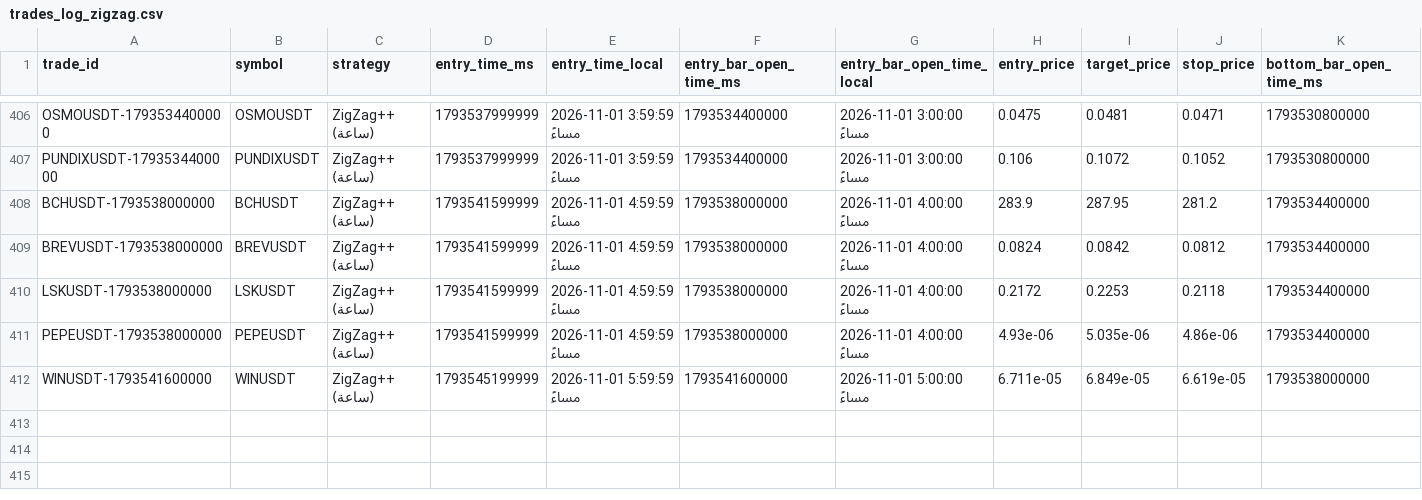
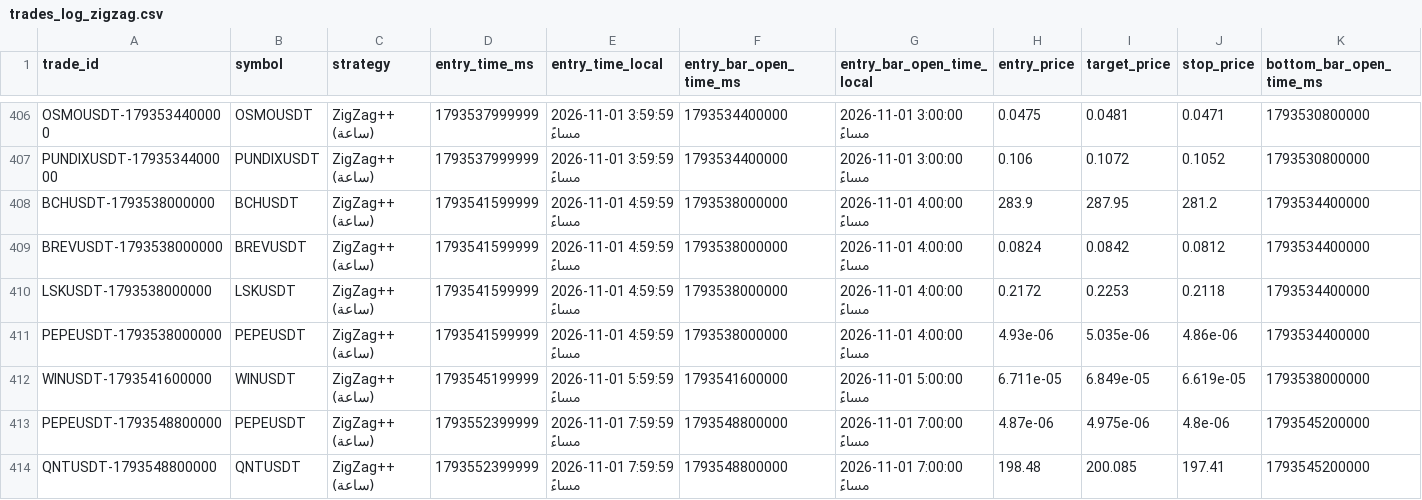
Before and after one commit to turky4500/binance-spot-usdt-signal-bot, a CSV file: data/trades_log_zigzag.csv, drawn as a sheet; only a part is shown, gaps mark what is left out; rows hold the shown columns only; the diff names each change by its address in the sheet, - before the commit and + after, or states it on an @@ line.

```diff
--- a/data/trades_log_zigzag.csv
+++ b/data/trades_log_zigzag.csv
+row 413: PEPEUSDT-1793548800000 | PEPEUSDT | ZigZag++ (ساعة) | 1793552399999 | 2026-11-01 7:59:59 مساءً | 1793548800000 | 2026-11-01 7:00:00 مساءً | 4.87e-06 | 4.975e-06 | 4.8e-06 | 1793545200000
+row 414: QNTUSDT-1793548800000 | QNTUSDT | ZigZag++ (ساعة) | 1793552399999 | 2026-11-01 7:59:59 مساءً | 1793548800000 | 2026-11-01 7:00:00 مساءً | 198.48 | 200.085 | 197.41 | 1793545200000
```
Also changed, not shown: 1 other file.
